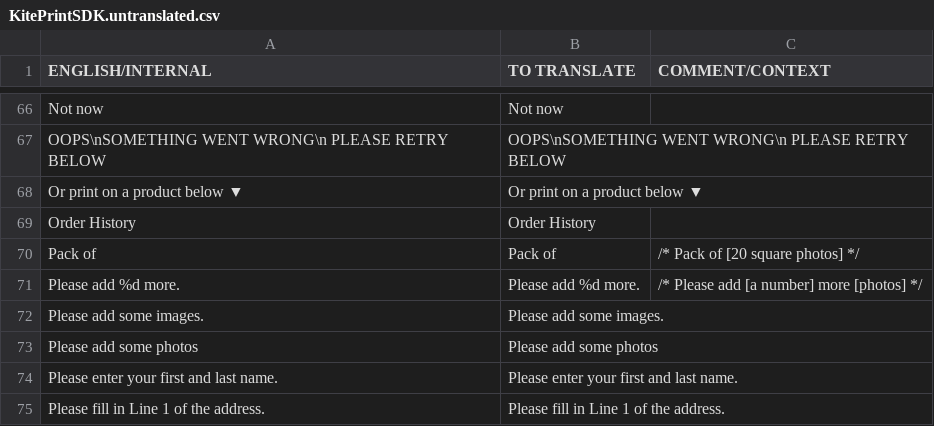
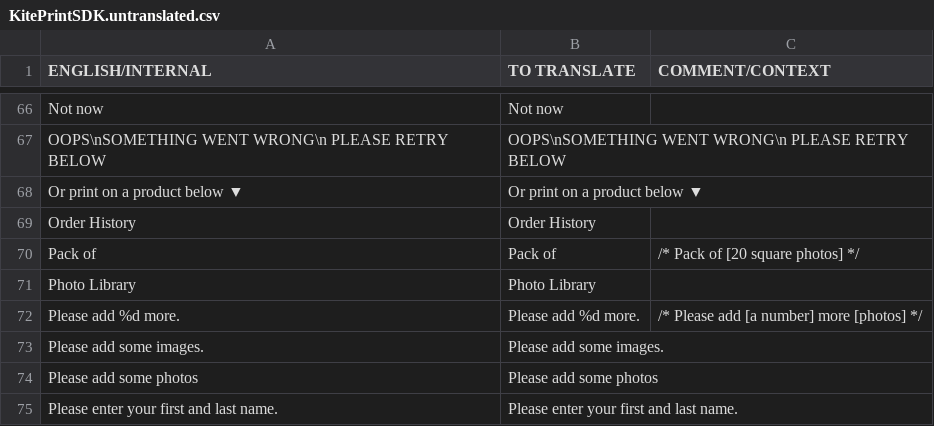
Before and after one commit to OceanLabs/iOS-Print-SDK, a CSV file: Kite-SDK/PSPrintSDK/OLKiteLocalizationResources.bundle/da.lproj/KitePrintSDK.untranslated.csv, drawn as a sheet; only a part is shown, gaps mark what is left out; the shorter side is filled out with more unchanged rows; the diff names each change by its address in the sheet, - before the commit and + after, or states it on an @@ line.

Commit message:
Renamed Photo Library provider

```diff
--- a/Kite-SDK/PSPrintSDK/OLKiteLocalizationResources.bundle/da.lproj/KitePrintSDK.untranslated.csv
+++ b/Kite-SDK/PSPrintSDK/OLKiteLocalizationResources.bundle/da.lproj/KitePrintSDK.untranslated.csv
+row 71: Photo Library | Photo Library
```
Also changed, not shown: Kite-SDK/PSPrintSDK/OLKiteLocalizationResources.bundle/de.lproj/KitePrintSDK.untranslated.csv, Kite-SDK/PSPrintSDK/OLKiteLocalizationResources.bundle/en.lproj/KitePrintSDK.untranslated.csv, 12 other files.
